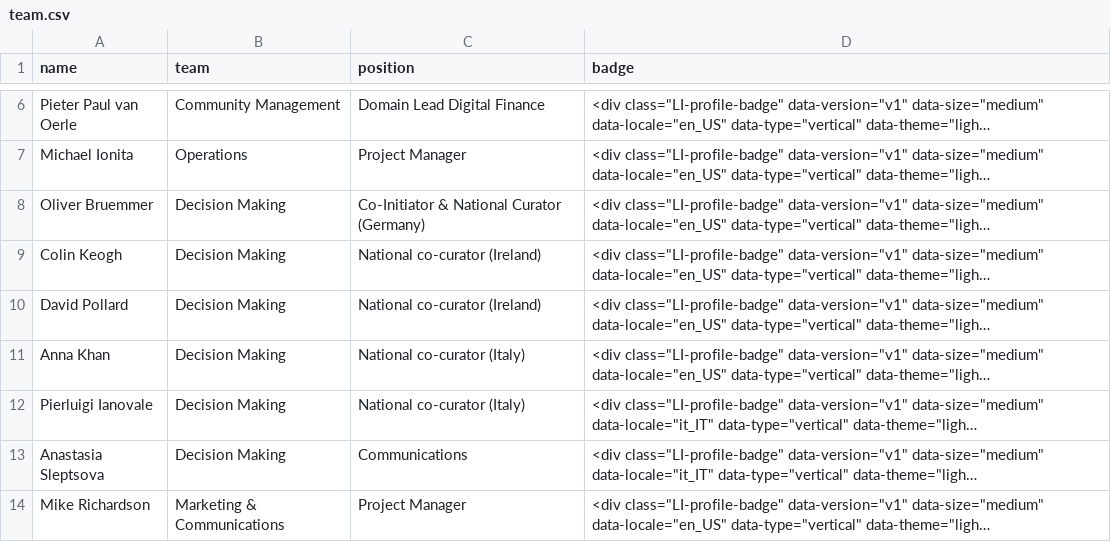
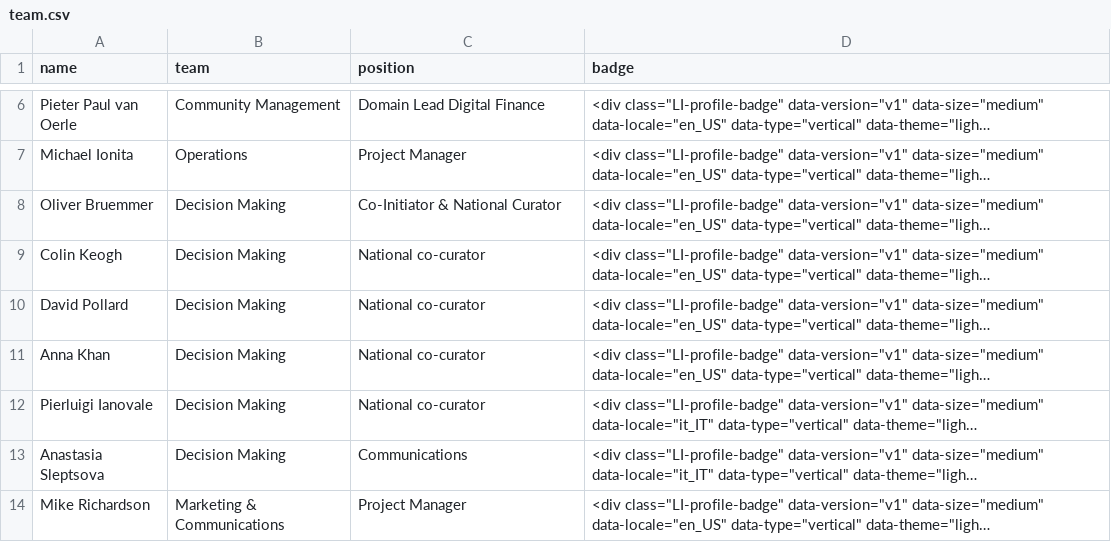
Before and after one commit to DanielSzym/euvsvirus-website, a CSV file: assets/scripts/team/team.csv, drawn as a sheet; only a part is shown, gaps mark what is left out; long unchanged cells end in …; the diff covers the shown part only; the diff names each change by its address in the sheet, - before the commit and + after, or states it on an @@ line.

Commit message:
refresh team

```diff
--- a/assets/scripts/team/team.csv
+++ b/assets/scripts/team/team.csv
-C8 (position): Co-Initiator & National Curator (Germany)
+C8 (position): Co-Initiator & National Curator
-C9:C10 (position): National co-curator (Ireland)
+C9:C10 (position): National co-curator
-C11:C12 (position): National co-curator (Italy)
+C11:C12 (position): National co-curator
```
Also changed, not shown: 8 added rows, 2 moved rows and 4 edited cells elsewhere in this file, 2 other files.
